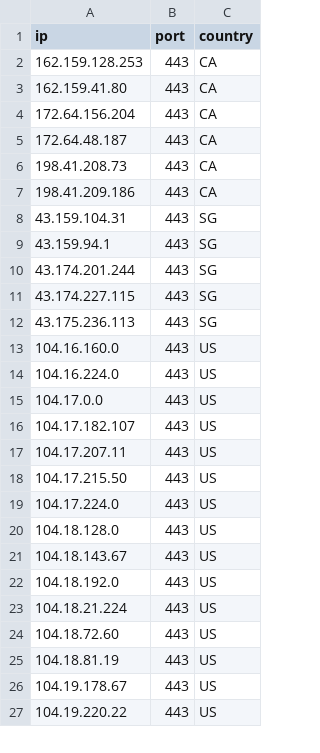
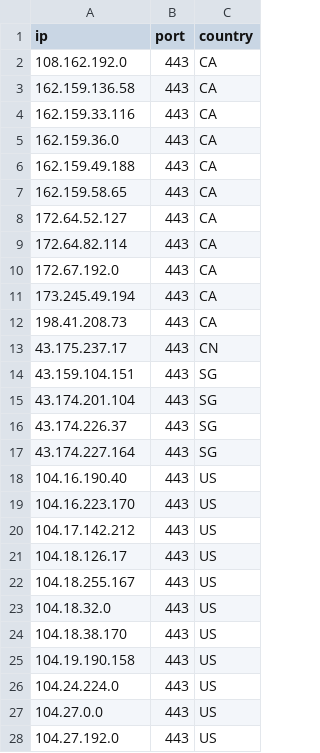
Before and after one commit to kexoub/CloudflareSpeedTest_txt, a CSV file: ip-ua.csv, drawn as a sheet; only a part is shown; the diff covers the shown part only.

```diff
--- a/ip-ua.csv
+++ b/ip-ua.csv
@@ -1,27 +1,28 @@
 ip,port,country
-162.159.128.253,443,CA
-162.159.41.80,443,CA
-172.64.156.204,443,CA
-172.64.48.187,443,CA
+108.162.192.0,443,CA
+162.159.136.58,443,CA
+162.159.33.116,443,CA
+162.159.36.0,443,CA
+162.159.49.188,443,CA
+162.159.58.65,443,CA
+172.64.52.127,443,CA
+172.64.82.114,443,CA
+172.67.192.0,443,CA
+173.245.49.194,443,CA
 198.41.208.73,443,CA
-198.41.209.186,443,CA
-43.159.104.31,443,SG
-43.159.94.1,443,SG
-43.174.201.244,443,SG
-43.174.227.115,443,SG
-43.175.236.113,443,SG
-104.16.160.0,443,US
-104.16.224.0,443,US
-104.17.0.0,443,US
-104.17.182.107,443,US
-104.17.207.11,443,US
-104.17.215.50,443,US
-104.17.224.0,443,US
-104.18.128.0,443,US
-104.18.143.67,443,US
-104.18.192.0,443,US
-104.18.21.224,443,US
-104.18.72.60,443,US
-104.18.81.19,443,US
-104.19.178.67,443,US
-104.19.220.22,443,US
+43.175.237.17,443,CN
+43.159.104.151,443,SG
+43.174.201.104,443,SG
+43.174.226.37,443,SG
+43.174.227.164,443,SG
+104.16.190.40,443,US
+104.16.223.170,443,US
+104.17.142.212,443,US
+104.18.126.17,443,US
+104.18.255.167,443,US
+104.18.32.0,443,US
+104.18.38.170,443,US
+104.19.190.158,443,US
+104.24.224.0,443,US
+104.27.0.0,443,US
+104.27.192.0,443,US
```
Also changed, not shown: 1 removed row and 1 edited cell elsewhere in this file, result.csv, 3 other files.
